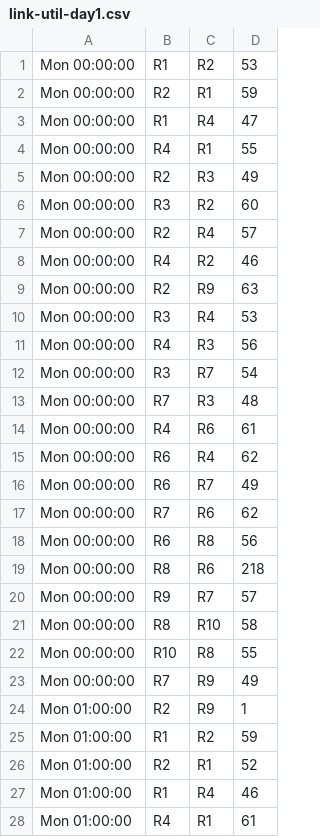
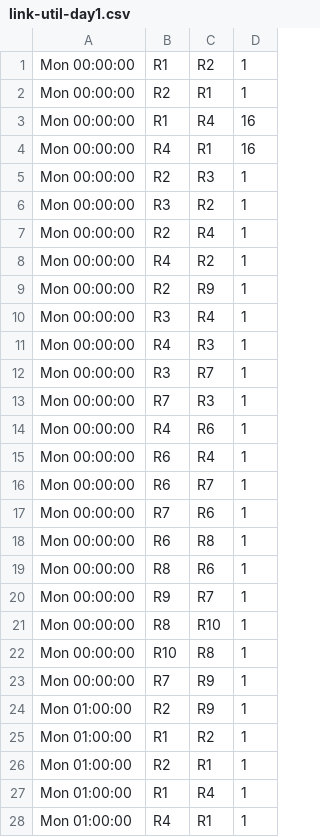
Before and after one commit to SW6-g11/Bottleneck_prediction, a CSV file: data/sampleSet/link-util-day1.csv, drawn as a sheet; only a part is shown; the diff covers the shown part only.

```diff
--- a/data/sampleSet/link-util-day1.csv
+++ b/data/sampleSet/link-util-day1.csv
@@ -1,28 +1,28 @@
-Mon 00:00:00,R1,R2,53
-Mon 00:00:00,R2,R1,59
-Mon 00:00:00,R1,R4,47
-Mon 00:00:00,R4,R1,55
-Mon 00:00:00,R2,R3,49
-Mon 00:00:00,R3,R2,60
-Mon 00:00:00,R2,R4,57
-Mon 00:00:00,R4,R2,46
-Mon 00:00:00,R2,R9,63
-Mon 00:00:00,R3,R4,53
-Mon 00:00:00,R4,R3,56
-Mon 00:00:00,R3,R7,54
-Mon 00:00:00,R7,R3,48
-Mon 00:00:00,R4,R6,61
-Mon 00:00:00,R6,R4,62
-Mon 00:00:00,R6,R7,49
-Mon 00:00:00,R7,R6,62
-Mon 00:00:00,R6,R8,56
-Mon 00:00:00,R8,R6,218
-Mon 00:00:00,R9,R7,57
-Mon 00:00:00,R8,R10,58
-Mon 00:00:00,R10,R8,55
-Mon 00:00:00,R7,R9,49
+Mon 00:00:00,R1,R2,1
+Mon 00:00:00,R2,R1,1
+Mon 00:00:00,R1,R4,16
+Mon 00:00:00,R4,R1,16
+Mon 00:00:00,R2,R3,1
+Mon 00:00:00,R3,R2,1
+Mon 00:00:00,R2,R4,1
+Mon 00:00:00,R4,R2,1
+Mon 00:00:00,R2,R9,1
+Mon 00:00:00,R3,R4,1
+Mon 00:00:00,R4,R3,1
+Mon 00:00:00,R3,R7,1
+Mon 00:00:00,R7,R3,1
+Mon 00:00:00,R4,R6,1
+Mon 00:00:00,R6,R4,1
+Mon 00:00:00,R6,R7,1
+Mon 00:00:00,R7,R6,1
+Mon 00:00:00,R6,R8,1
+Mon 00:00:00,R8,R6,1
+Mon 00:00:00,R9,R7,1
+Mon 00:00:00,R8,R10,1
+Mon 00:00:00,R10,R8,1
+Mon 00:00:00,R7,R9,1
 Mon 01:00:00,R2,R9,1
-Mon 01:00:00,R1,R2,59
-Mon 01:00:00,R2,R1,52
-Mon 01:00:00,R1,R4,46
-Mon 01:00:00,R4,R1,61
+Mon 01:00:00,R1,R2,1
+Mon 01:00:00,R2,R1,1
+Mon 01:00:00,R1,R4,1
+Mon 01:00:00,R4,R1,1
```
Also changed, not shown: 1 added row and 42 edited cells elsewhere in this file, 14 other files.
